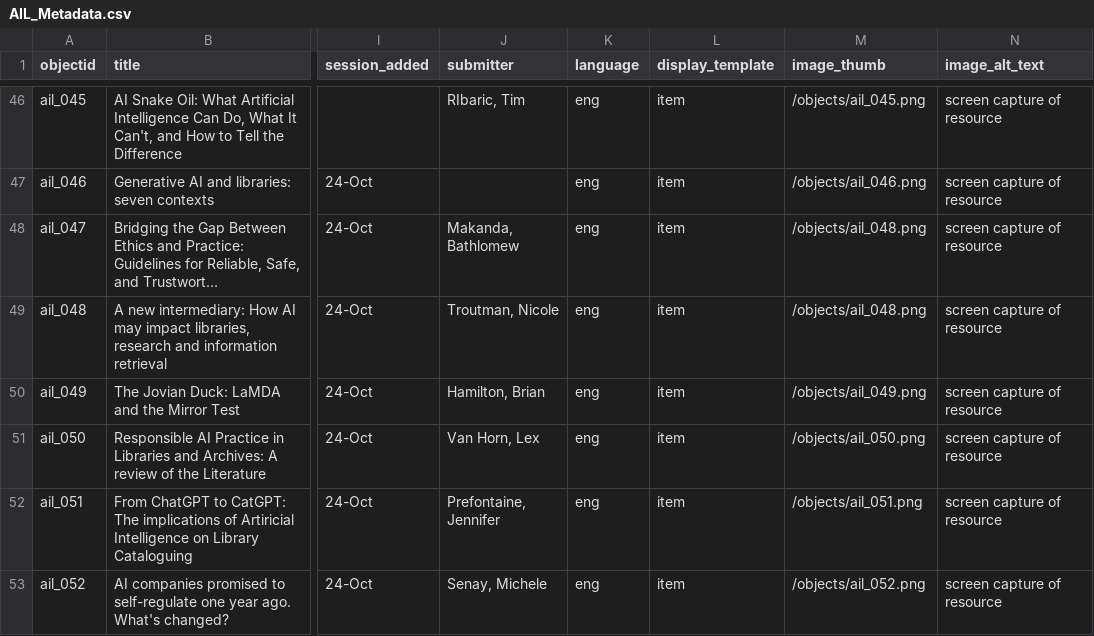
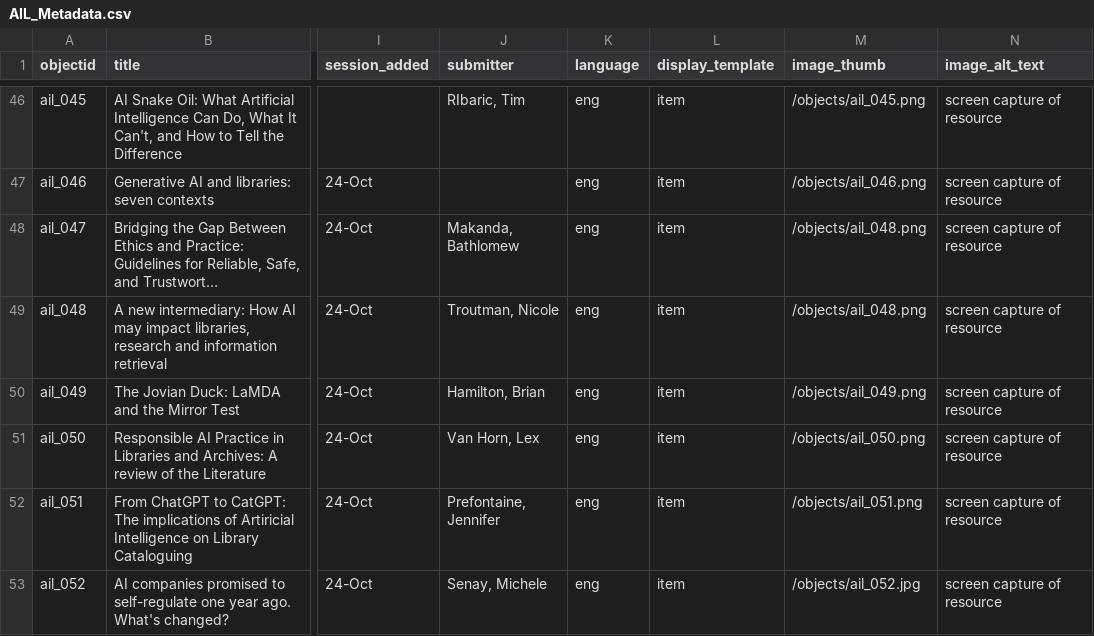
Before and after one commit to elibtronic/AIL_Database, a CSV file: _data/AIL_Metadata.csv, drawn as a sheet; only a part is shown, gaps mark what is left out; long unchanged cells end in …; the diff names each change by its address in the sheet, - before the commit and + after, or states it on an @@ line.

```diff
--- a/_data/AIL_Metadata.csv
+++ b/_data/AIL_Metadata.csv
-M53 (image_thumb): /objects/ail_052.png
+M53 (image_thumb): /objects/ail_052.jpg
```
Also changed, not shown: 1 other file.
